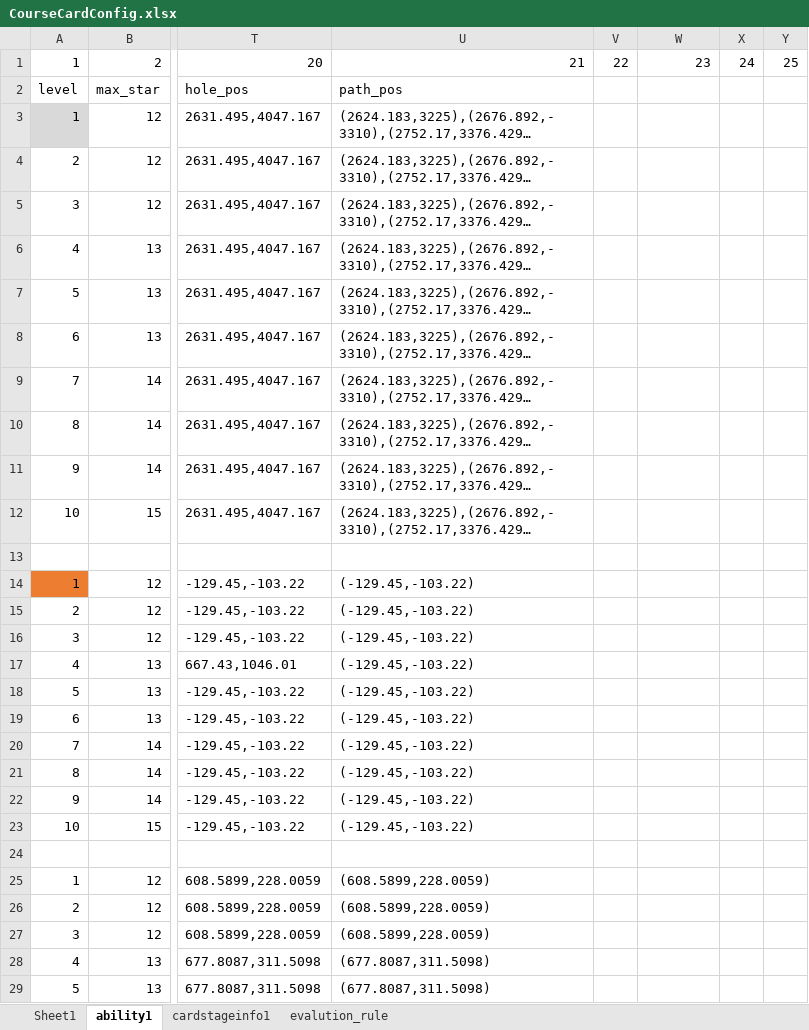
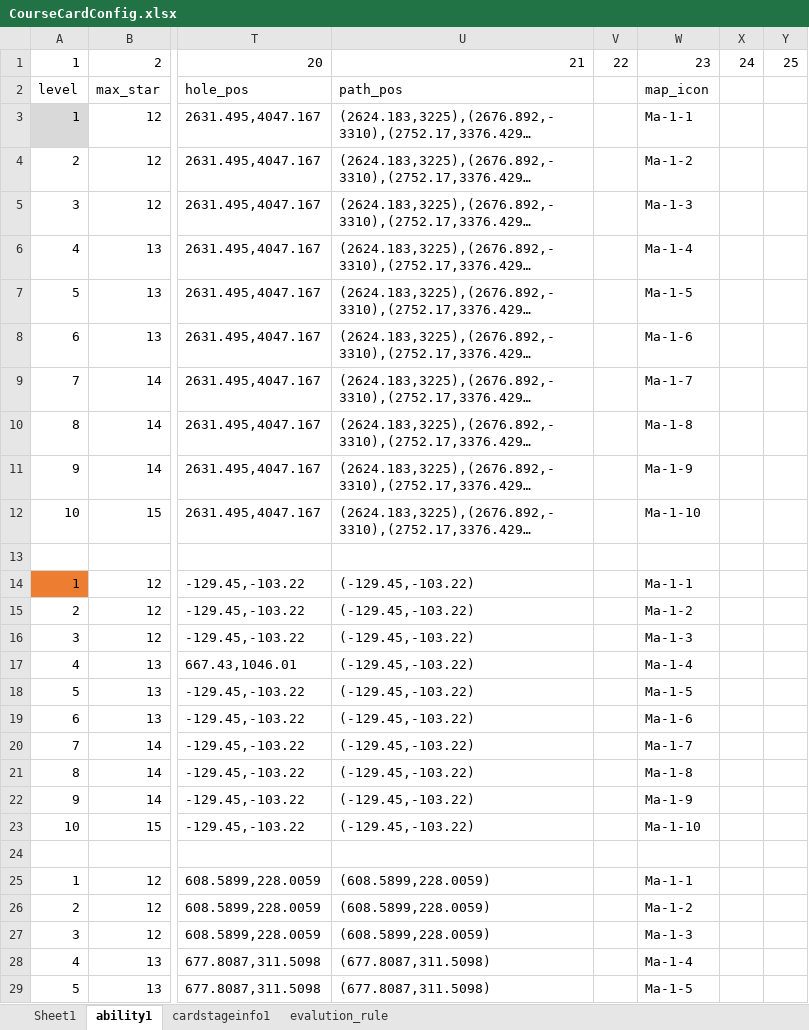
Before and after one commit to IntelHeartPrime/Gamedev_Tools, an Excel workbook: CourseCardSystem/Card/CourseCardConfig.xlsx, sheet ability1, drawn as a sheet; only a part is shown, gaps mark what is left out; long unchanged cells end in …; values as stored, in another font and other column widths than the file's, no borders; charts and pictures not drawn; the diff covers the shown part only; the diff names each change by its address in the sheet, - before the commit and + after, or states it on an @@ line.

```diff
--- a/CourseCardSystem/Card/CourseCardConfig.xlsx (sheet ability1)
+++ b/CourseCardSystem/Card/CourseCardConfig.xlsx (sheet ability1)
-W2: (empty)
+W2: map_icon
-W3: (empty)
+W3: Ma-1-1
-W4: (empty)
+W4: Ma-1-2
-W5: (empty)
+W5: Ma-1-3
-W6: (empty)
+W6: Ma-1-4
-W7: (empty)
+W7: Ma-1-5
-W8: (empty)
+W8: Ma-1-6
-W9: (empty)
+W9: Ma-1-7
-W10: (empty)
+W10: Ma-1-8
-W11: (empty)
+W11: Ma-1-9
-W12: (empty)
+W12: Ma-1-10
-W14: (empty)
+W14: Ma-1-1
-W15: (empty)
+W15: Ma-1-2
-W16: (empty)
+W16: Ma-1-3
-W17: (empty)
+W17: Ma-1-4
-W18: (empty)
+W18: Ma-1-5
-W19: (empty)
+W19: Ma-1-6
-W20: (empty)
+W20: Ma-1-7
-W21: (empty)
+W21: Ma-1-8
-W22: (empty)
+W22: Ma-1-9
-W23: (empty)
+W23: Ma-1-10
-W25: (empty)
+W25: Ma-1-1
-W26: (empty)
+W26: Ma-1-2
-W27: (empty)
+W27: Ma-1-3
-W28: (empty)
+W28: Ma-1-4
-W29: (empty)
+W29: Ma-1-5
```
Also changed, not shown: 65 edited cells elsewhere in this sheet, CourseCardSystem/CourseCardFramework/CourseCardSystemThink.xlsx, 1 other file.
